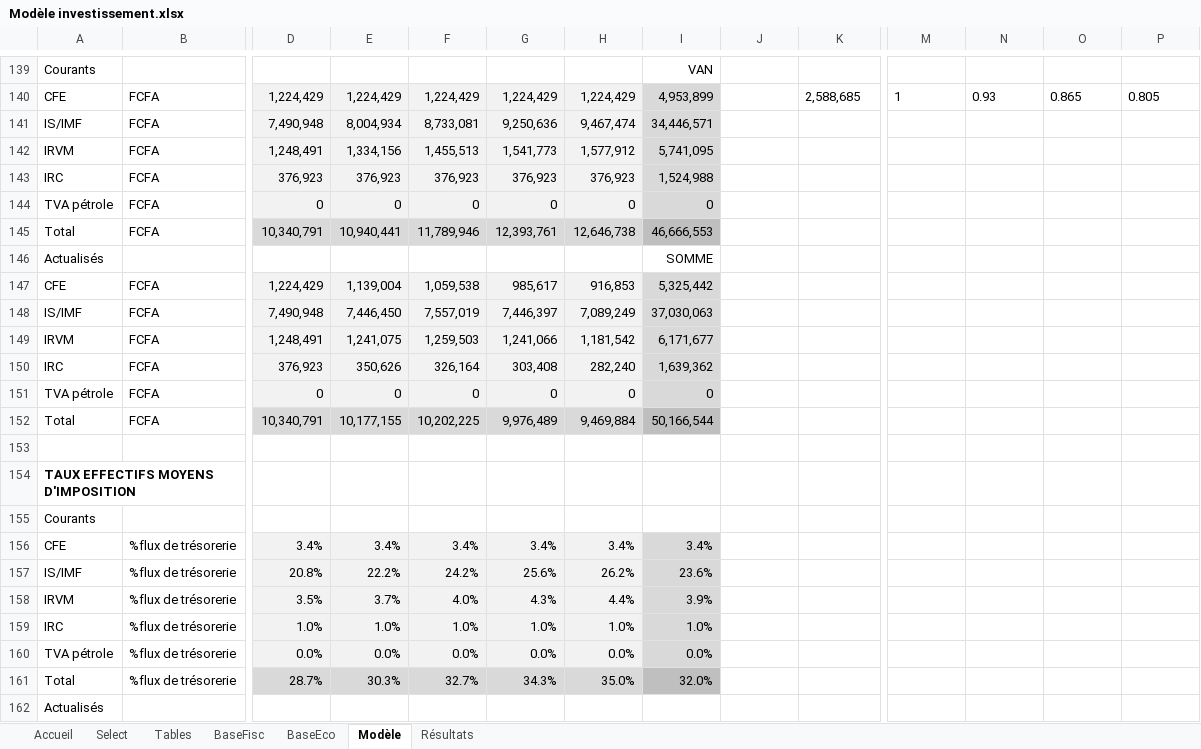
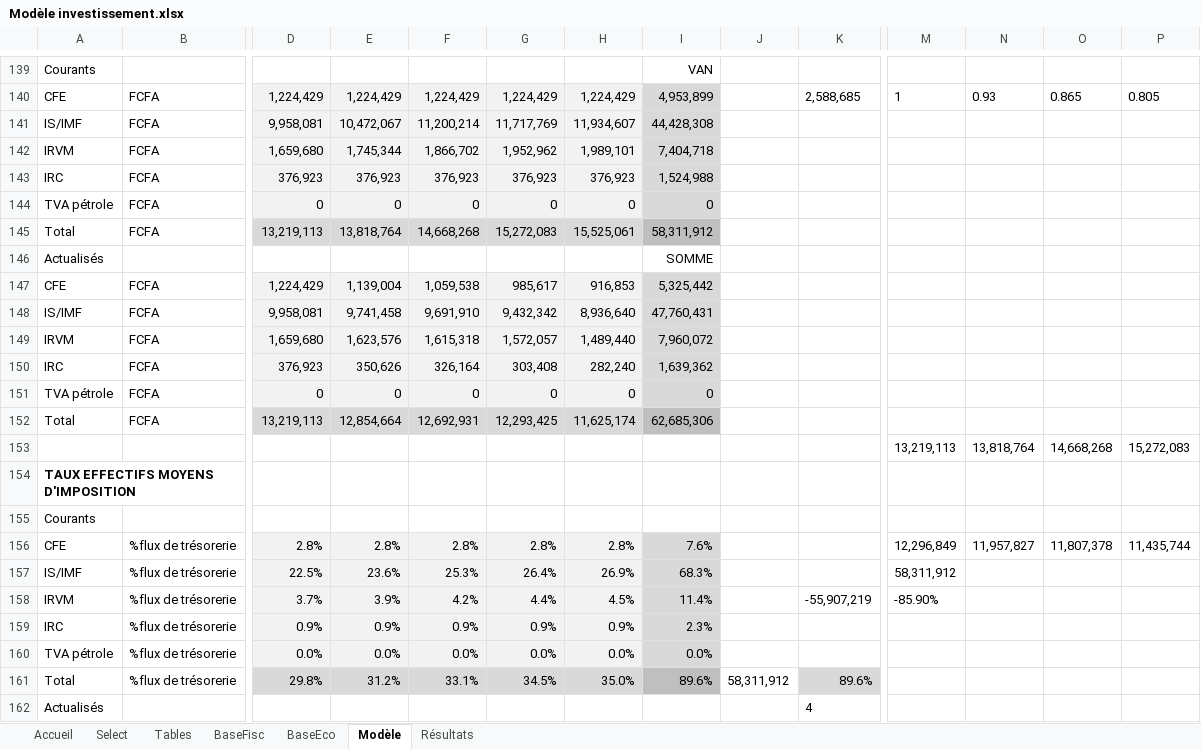
Before and after one commit to tatasss/TEMI, an Excel workbook: annexe/Modèle investissement.xlsx, sheet Modèle, drawn as a sheet; only a part is shown, gaps mark what is left out; values as stored, in another font and other column widths than the file's, no borders; removed rows and columns are numbered as before the commit, all else as after; rows hold the shown columns only; the diff covers the shown part only; the diff names each change by its address in the sheet, - before the commit and + after, or states it on an @@ line.

```diff
--- a/annexe/Modèle investissement.xlsx (sheet Modèle)
+++ b/annexe/Modèle investissement.xlsx (sheet Modèle)
-row 141: IS/IMF | FCFA | 7,490,948 | 8,004,934 | 8,733,081 | 9,250,636 | 9,467,474 | 34,446,571
-row 142: IRVM | FCFA | 1,248,491 | 1,334,156 | 1,455,513 | 1,541,773 | 1,577,912 | 5,741,095
+row 141: IS/IMF | FCFA | 9,958,081 | 10,472,067 | 11,200,214 | 11,717,769 | 11,934,607 | 44,428,308
+row 142: IRVM | FCFA | 1,659,680 | 1,745,344 | 1,866,702 | 1,952,962 | 1,989,101 | 7,404,718
-row 145: Total | FCFA | 10,340,791 | 10,940,441 | 11,789,946 | 12,393,761 | 12,646,738 | 46,666,553
+row 145: Total | FCFA | 13,219,113 | 13,818,764 | 14,668,268 | 15,272,083 | 15,525,061 | 58,311,912
-row 148: IS/IMF | FCFA | 7,490,948 | 7,446,450 | 7,557,019 | 7,446,397 | 7,089,249 | 37,030,063
-row 149: IRVM | FCFA | 1,248,491 | 1,241,075 | 1,259,503 | 1,241,066 | 1,181,542 | 6,171,677
+row 148: IS/IMF | FCFA | 9,958,081 | 9,741,458 | 9,691,910 | 9,432,342 | 8,936,640 | 47,760,431
+row 149: IRVM | FCFA | 1,659,680 | 1,623,576 | 1,615,318 | 1,572,057 | 1,489,440 | 7,960,072
-row 152: Total | FCFA | 10,340,791 | 10,177,155 | 10,202,225 | 9,976,489 | 9,469,884 | 50,166,544
-row 152: (empty)
+row 152: Total | FCFA | 13,219,113 | 12,854,664 | 12,692,931 | 12,293,425 | 11,625,174 | 62,685,306
-D152:H152 fill: none
+D152:H152 fill: #D9D9D9
-I152 fill: none
+I152 fill: #BFBFBF
+row 153:  |  |  |  |  |  |  |  |  |  | 13,219,113 | 13,818,764 | 14,668,268 | 15,272,083
-row 156: CFE | %flux de trésorerie | 3.4% | 3.4% | 3.4% | 3.4% | 3.4% | 3.4%
-row 157: IS/IMF | %flux de trésorerie | 20.8% | 22.2% | 24.2% | 25.6% | 26.2% | 23.6%
-row 158: IRVM | %flux de trésorerie | 3.5% | 3.7% | 4.0% | 4.3% | 4.4% | 3.9%
-row 159: IRC | %flux de trésorerie | 1.0% | 1.0% | 1.0% | 1.0% | 1.0% | 1.0%
+row 156: CFE | %flux de trésorerie | 2.8% | 2.8% | 2.8% | 2.8% | 2.8% | 7.6% |  |  | 12,296,849 | 11,957,827 | 11,807,378 | 11,435,744
+row 157: IS/IMF | %flux de trésorerie | 22.5% | 23.6% | 25.3% | 26.4% | 26.9% | 68.3% |  |  | 58,311,912
+row 158: IRVM | %flux de trésorerie | 3.7% | 3.9% | 4.2% | 4.4% | 4.5% | 11.4% |  | -55,907,219 | -85.90%
+row 159: IRC | %flux de trésorerie | 0.9% | 0.9% | 0.9% | 0.9% | 0.9% | 2.3%
-D161: 28.7%
+D161: 29.8%
-E161: 30.3%
+E161: 31.2%
-F161: 32.7%
+F161: 33.1%
-G161: 34.3%
+G161: 34.5%
-I161: 32.0%
+I161: 89.6%
-J161: (empty)
+J161: 58,311,912
-K161: (empty)
+K161: 89.6%
-K161 fill: none
+K161 fill: #D9D9D9
-K162: (empty)
+K162: 4
```
Also changed, not shown: 19 added rows, 19 removed rows, 77 edited cells and cell formats elsewhere in this sheet, sheet Accueil, sheet Select, sheet BaseEco, 17 other files.
